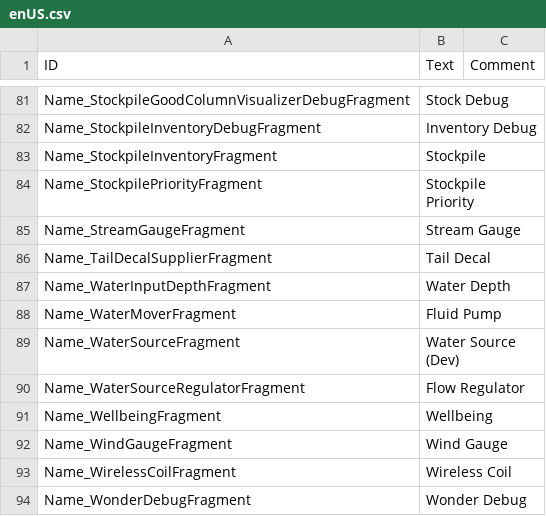
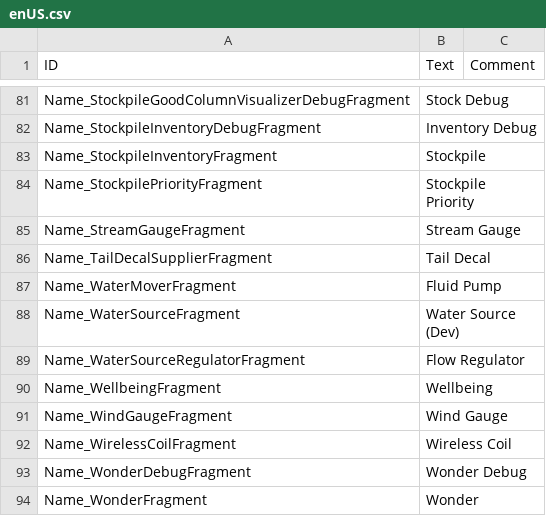
Before and after one commit to datvm/TimberbornMods, a CSV file: TImprove4UX/Localizations/enUS.csv, drawn as a sheet; only a part is shown, gaps mark what is left out; the shorter side is filled out with more unchanged rows.

```diff
--- a/TImprove4UX/Localizations/enUS.csv
+++ b/TImprove4UX/Localizations/enUS.csv
@@ -89,3 +89,2 @@ Name_StreamGaugeFragment,"Stream Gauge",
 Name_TailDecalSupplierFragment,"Tail Decal",
-Name_WaterInputDepthFragment,"Water Depth",
 Name_WaterMoverFragment,"Fluid Pump",
```
Also changed, not shown: ConveyorBelt/Localizations/enUS.csv, 32 other files.
